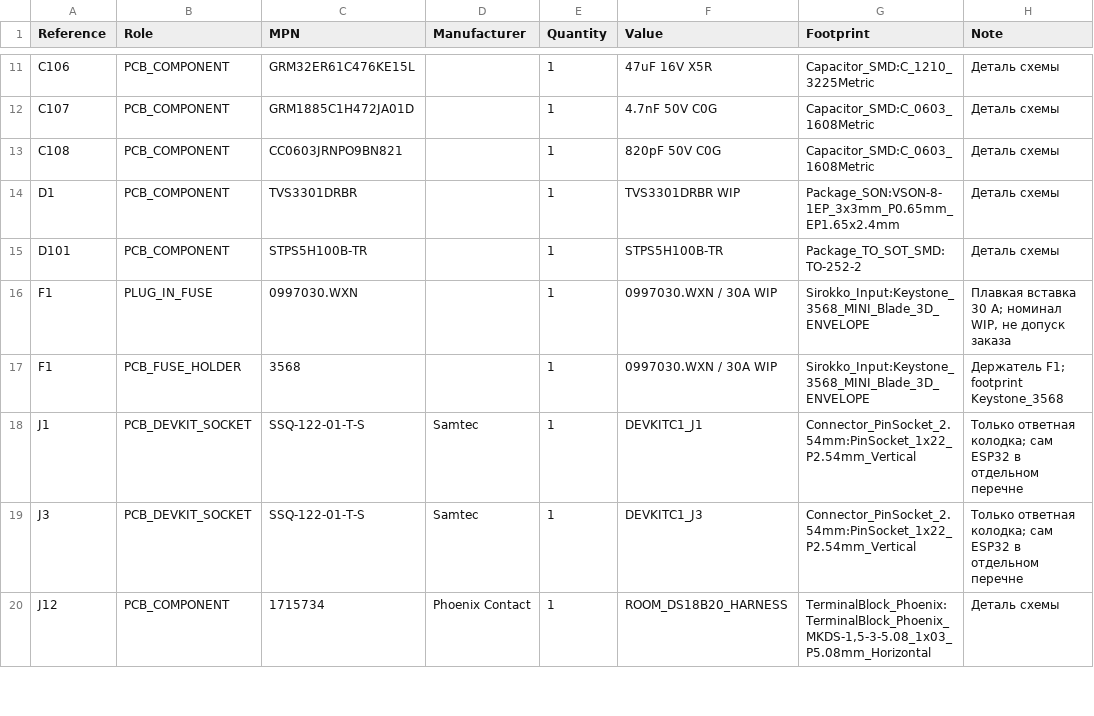
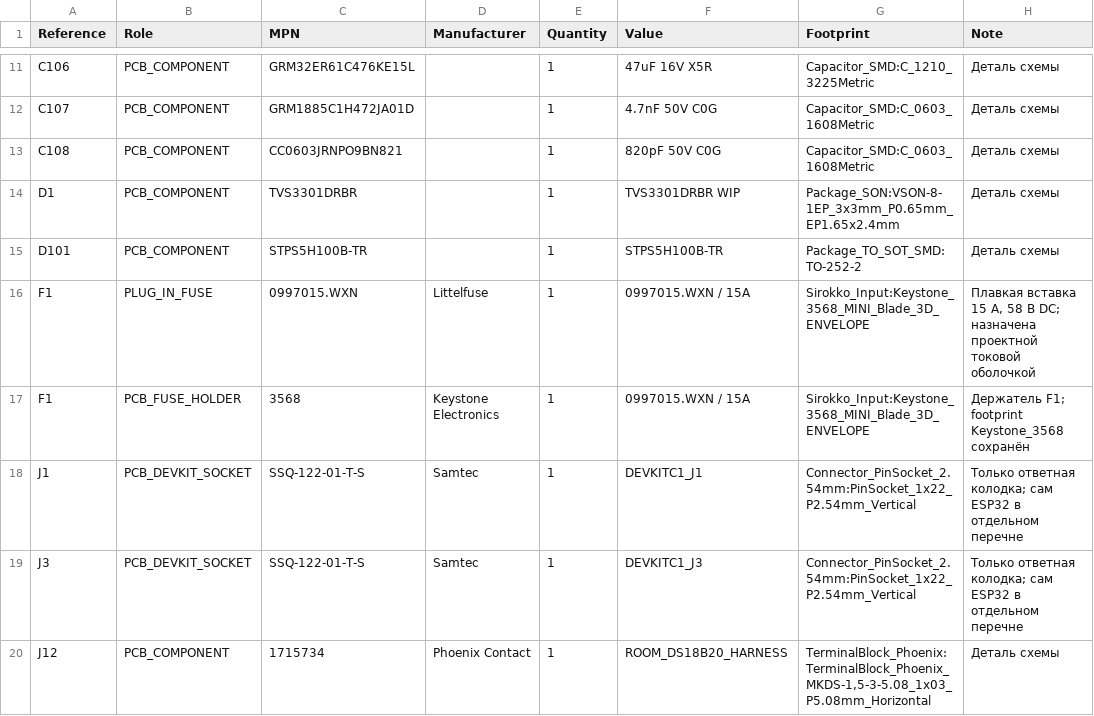
Before and after one commit to krolbot/sirokko-26201-controller, a CSV file: docs/BOM_PURCHASE_ALLOCATION_DRAFT.csv, drawn as a sheet; only a part is shown, gaps mark what is left out; the diff names each change by its address in the sheet, - before the commit and + after, or states it on an @@ line.

```diff
--- a/docs/BOM_PURCHASE_ALLOCATION_DRAFT.csv
+++ b/docs/BOM_PURCHASE_ALLOCATION_DRAFT.csv
-C16 (MPN): 0997030.WXN
+C16 (MPN): 0997015.WXN
-D16 (Manufacturer): (empty)
+D16 (Manufacturer): Littelfuse
-F16:F17 (Value): 0997030.WXN / 30A WIP
+F16:F17 (Value): 0997015.WXN / 15A
-H16 (Note): Плавкая вставка 30 А; номинал WIP, не допуск заказа
+H16 (Note): Плавкая вставка 15 А, 58 В DC; назначена проектной токовой оболочкой
-D17 (Manufacturer): (empty)
+D17 (Manufacturer): Keystone Electronics
-H17 (Note): Держатель F1; footprint Keystone_3568
+H17 (Note): Держатель F1; footprint Keystone_3568 сохранён
```
Also changed, not shown: docs/BOM_DRAFT_NOT_FOR_ORDER.csv, docs/BOM_PURCHASE_DRAFT_NOT_FOR_ORDER.csv, 13 other files.
